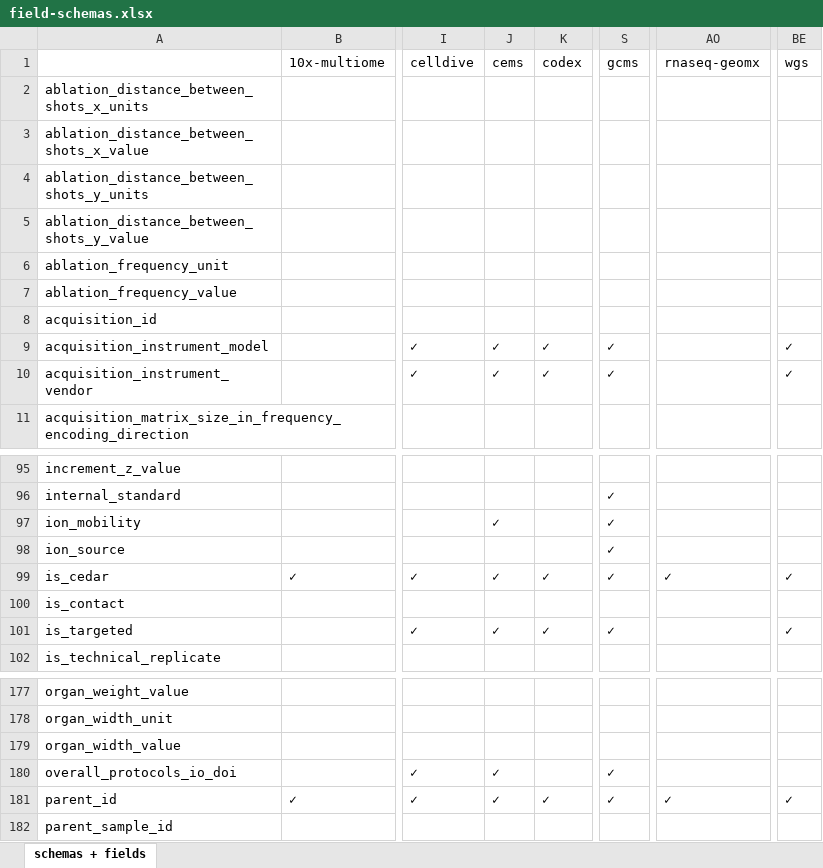
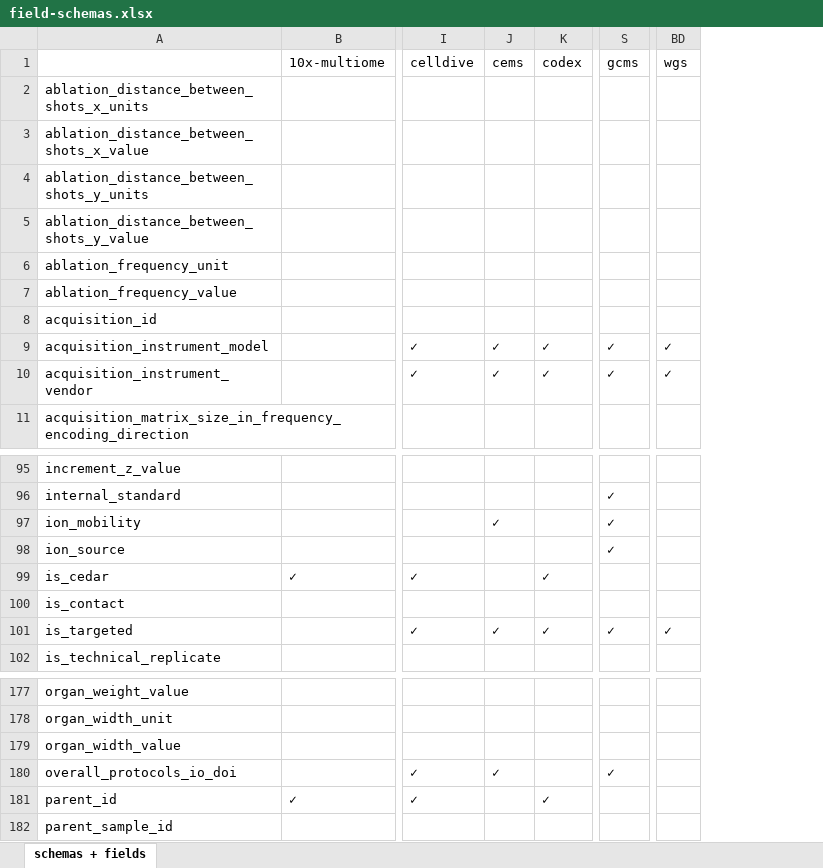
Before and after one commit to hubmapconsortium/ingest-validation-tools, an Excel workbook: docs/field-schemas.xlsx, sheet schemas + fields, drawn as a sheet; only a part is shown, gaps mark what is left out; values as stored, in another font and other column widths than the file's, no borders; removed rows and columns are numbered as before the commit, all else as after; the diff names each change by its address in the sheet, - before the commit and + after, or states it on an @@ line.

```diff
--- a/docs/field-schemas.xlsx (sheet schemas + fields)
+++ b/docs/field-schemas.xlsx (sheet schemas + fields)
-column AO (rnaseq-geomx), row 99: ✓; row 181: ✓
-J99 (cems): ✓
+J99 (cems): (empty)
-S99 (gcms): ✓
+S99 (gcms): (empty)
-BD99 (wgs): ✓
+BD99 (wgs): (empty)
-J181 (cems): ✓
+J181 (cems): (empty)
-S181 (gcms): ✓
+S181 (gcms): (empty)
-BD181 (wgs): ✓
+BD181 (wgs): (empty)
```
Also changed, not shown: 2 other files.
